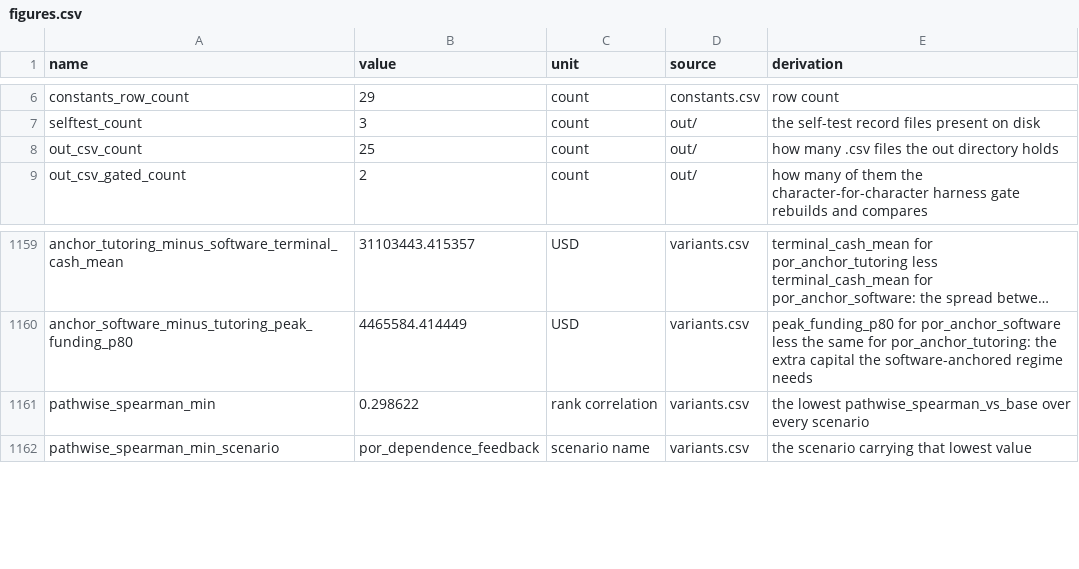
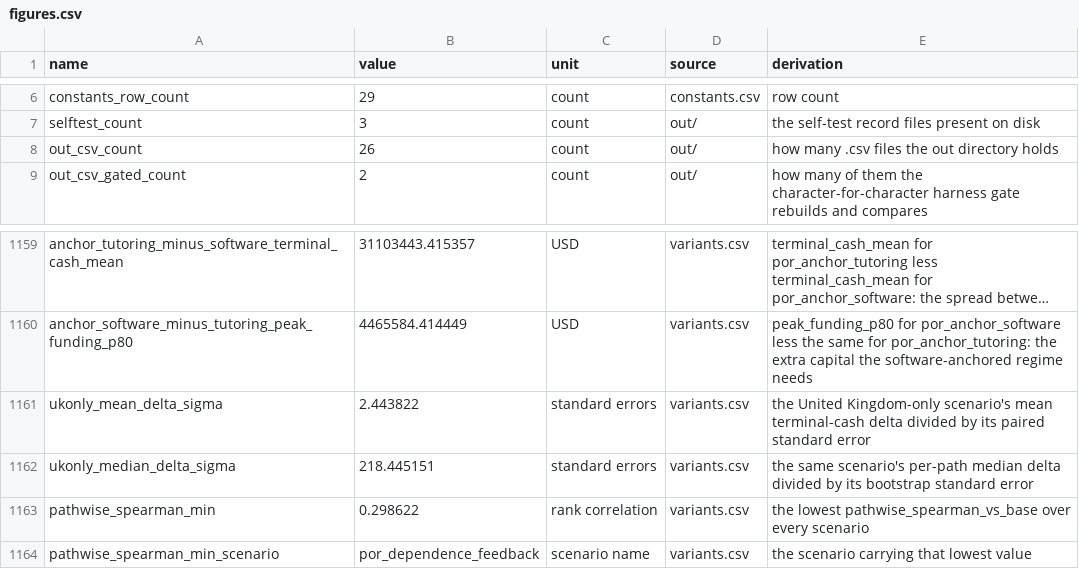
Before and after one commit to sharan50/AI.tutor, a CSV file: econ/out/figures.csv, drawn as a sheet; only a part is shown, gaps mark what is left out; long unchanged cells end in …; the diff names each change by its address in the sheet, - before the commit and + after, or states it on an @@ line.

```diff
--- a/econ/out/figures.csv
+++ b/econ/out/figures.csv
-B8 (value): 25
+B8 (value): 26
+row 1161: ukonly_mean_delta_sigma | 2.443822 | standard errors | variants.csv | the United Kingdom-only scenario's mean terminal-cash delta divided by its paired standard error
+row 1162: ukonly_median_delta_sigma | 218.445151 | standard errors | variants.csv | the same scenario's per-path median delta divided by its bootstrap standard error
```
Also changed, not shown: econ/out/render_manifest.csv, econ/verify_allow.csv, 5 other files.
